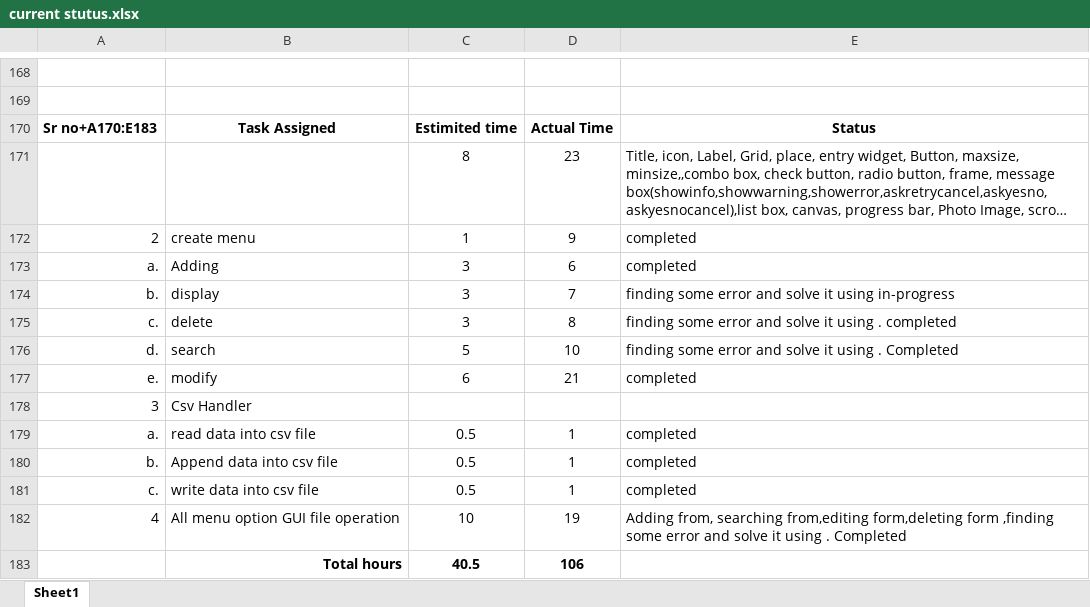
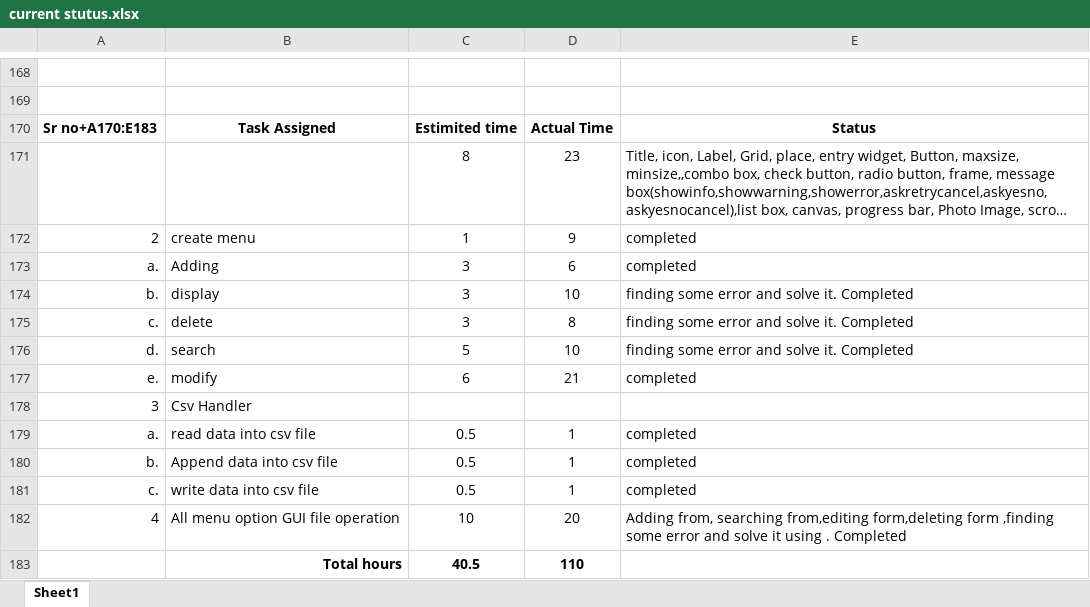
Before and after one commit to sudhirkr123/python-basic, an Excel workbook: Authenticate/current stutus.xlsx, sheet Sheet1, drawn as a sheet; only a part is shown, gaps mark what is left out; long unchanged cells end in …; values as stored, in another font and other column widths than the file's, no borders; the diff names each change by its address in the sheet, - before the commit and + after, or states it on an @@ line.

```diff
--- a/Authenticate/current stutus.xlsx (sheet Sheet1)
+++ b/Authenticate/current stutus.xlsx (sheet Sheet1)
-D174: 7
+D174: 10
-E174: …and solve it using in-progress
+E174: …and solve it. Completed
-E175: …and solve it using . completed
+E175: …and solve it. Completed
-E176: …and solve it using . Completed
+E176: …and solve it. Completed
-D182: 19
+D182: 20
-D183: 106
+D183: 110
```
Also changed, not shown: 8 other files.
